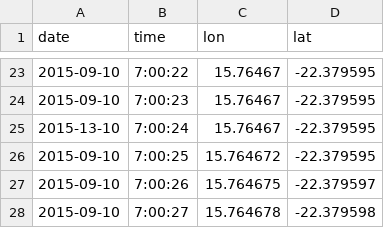
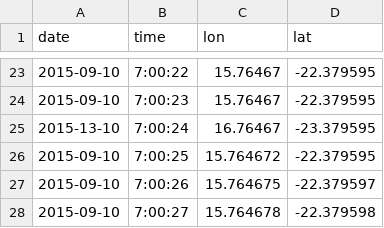
Before and after one commit to swarm-lab/swaRm, a CSV file: inst/extdata/01.csv, drawn as a sheet; only a part is shown, gaps mark what is left out.

Commit message:
Added location error to data file.

```diff
--- a/inst/extdata/01.csv
+++ b/inst/extdata/01.csv
@@ -24,3 +24,3 @@ date,time,lon,lat
 2015-09-10,7:00:23,15.76467,-22.379595
-2015-13-10,7:00:24,15.76467,-22.379595
+2015-13-10,7:00:24,16.76467,-23.379595
 2015-09-10,7:00:25,15.764672,-22.379595
```
